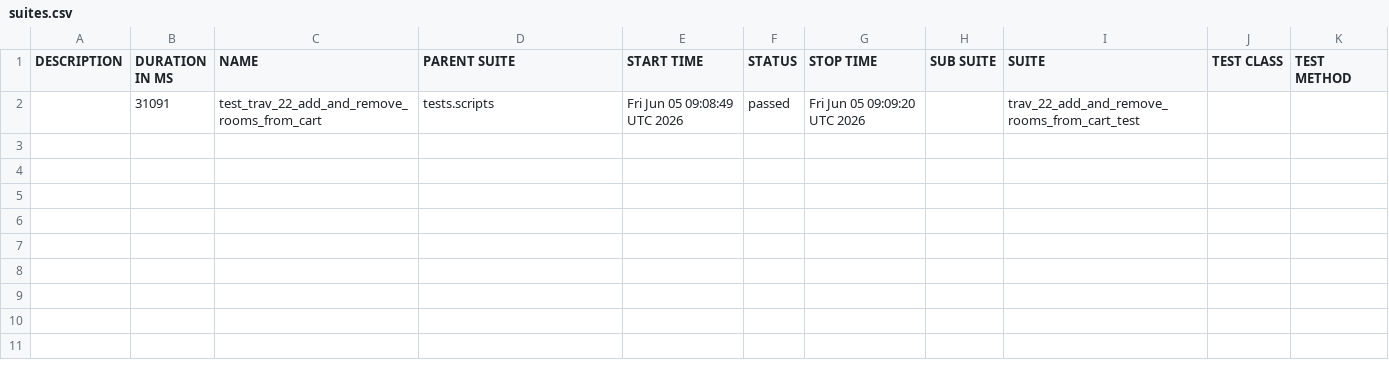
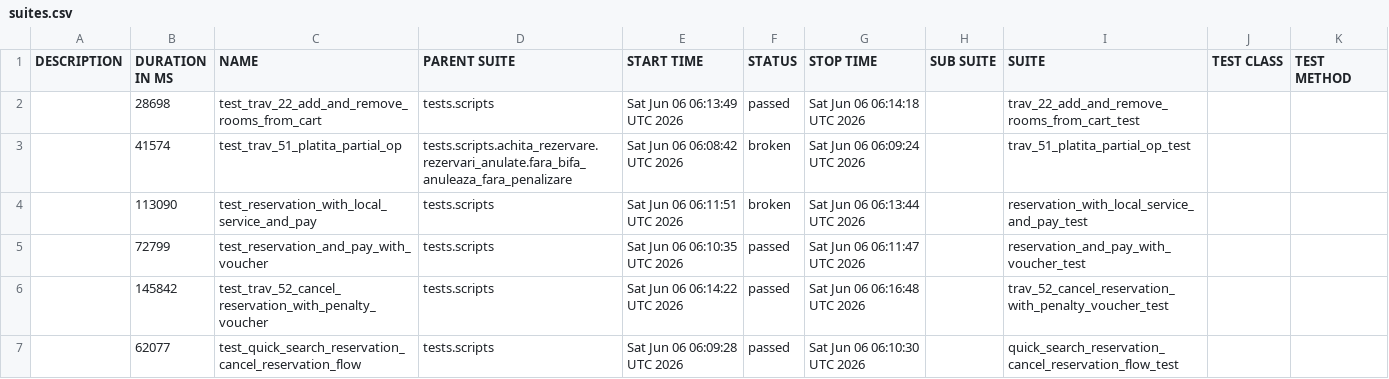
Before and after one commit to gabrielfilipwesrom/qa-reports, a CSV file: data/suites.csv, drawn as a sheet.

```diff
--- a/data/suites.csv
+++ b/data/suites.csv
@@ -1,2 +1,7 @@
 "DESCRIPTION","DURATION IN MS","NAME","PARENT SUITE","START TIME","STATUS","STOP TIME","SUB SUITE","SUITE","TEST CLASS","TEST METHOD"
-"","31091","test_trav_22_add_and_remove_rooms_from_cart","tests.scripts","Fri Jun 05 09:08:49 UTC 2026","passed","Fri Jun 05 09:09:20 UTC 2026","","trav_22_add_and_remove_rooms_from_cart_test","",""
+"","28698","test_trav_22_add_and_remove_rooms_from_cart","tests.scripts","Sat Jun 06 06:13:49 UTC 2026","passed","Sat Jun 06 06:14:18 UTC 2026","","trav_22_add_and_remove_rooms_from_cart_test","",""
+"","41574","test_trav_51_platita_partial_op","tests.scripts.achita_rezervare.rezervari_anulate.fara_bifa_anuleaza_fara_penalizare","Sat Jun 06 06:08:42 UTC 2026","broken","Sat Jun 06 06:09:24 UTC 2026","","trav_51_platita_partial_op_test","",""
+"","113090","test_reservation_with_local_service_and_pay","tests.scripts","Sat Jun 06 06:11:51 UTC 2026","broken","Sat Jun 06 06:13:44 UTC 2026","","reservation_with_local_service_and_pay_test","",""
+"","72799","test_reservation_and_pay_with_voucher","tests.scripts","Sat Jun 06 06:10:35 UTC 2026","passed","Sat Jun 06 06:11:47 UTC 2026","","reservation_and_pay_with_voucher_test","",""
+"","145842","test_trav_52_cancel_reservation_with_penalty_voucher","tests.scripts","Sat Jun 06 06:14:22 UTC 2026","passed","Sat Jun 06 06:16:48 UTC 2026","","trav_52_cancel_reservation_with_penalty_voucher_test","",""
+"","62077","test_quick_search_reservation_cancel_reservation_flow","tests.scripts","Sat Jun 06 06:09:28 UTC 2026","passed","Sat Jun 06 06:10:30 UTC 2026","","quick_search_reservation_cancel_reservation_flow_test","",""
```
Also changed, not shown: 37 other files.
